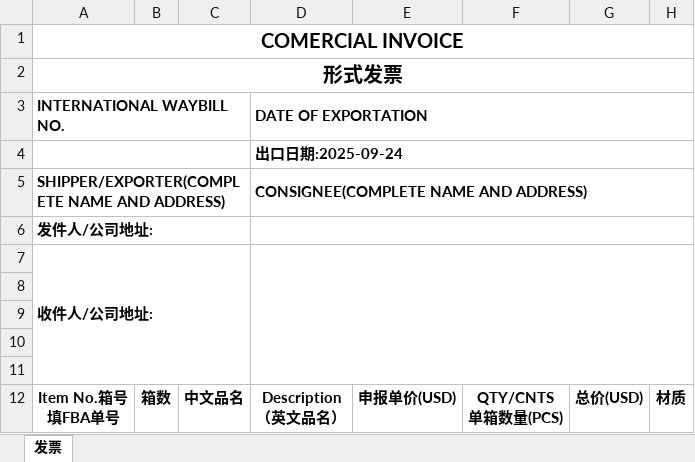
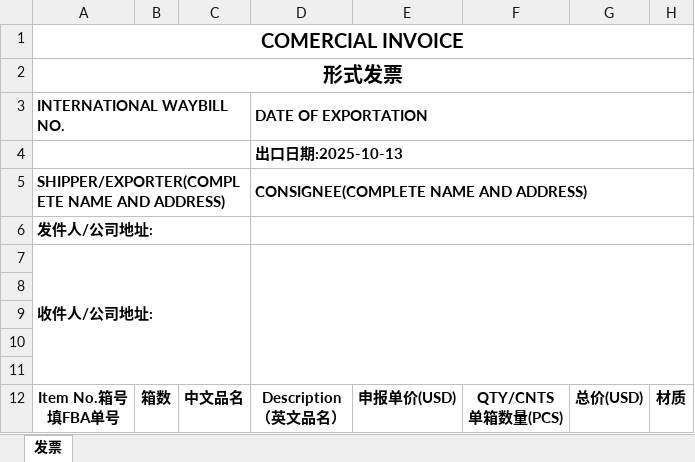
Before and after one commit to harkcc/web_ticket, an Excel workbook: 表格模版/UPS(美洲).xlsx, sheet 发票, drawn as a sheet; only a part is shown; values as stored, in another font and other column widths than the file's, no borders; the diff names each change by its address in the sheet, - before the commit and + after, or states it on an @@ line.

```diff
--- a/表格模版/UPS(美洲).xlsx (sheet 发票)
+++ b/表格模版/UPS(美洲).xlsx (sheet 发票)
-D4 (DATE OF EXPORTATION): 出口日期:2025-09-24
+D4 (DATE OF EXPORTATION): 出口日期:2025-10-13
```
Also changed, not shown: 2 other files.
